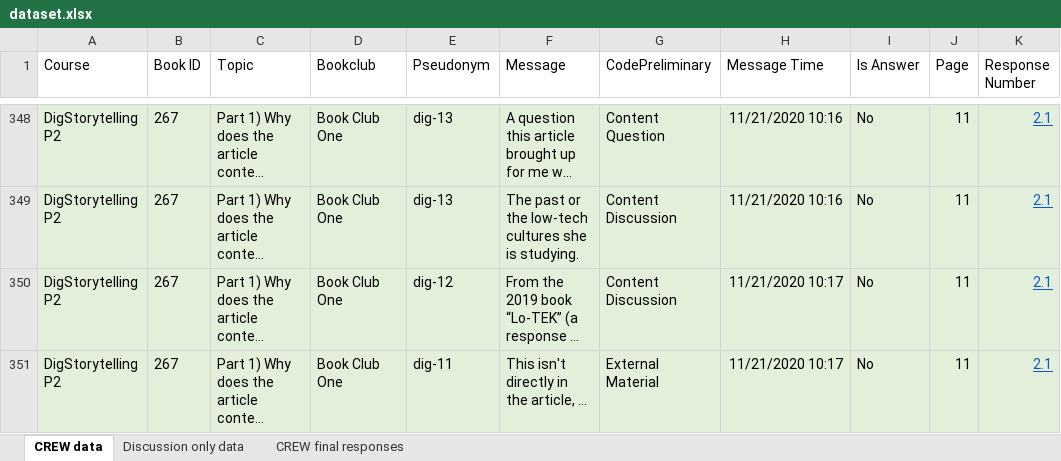
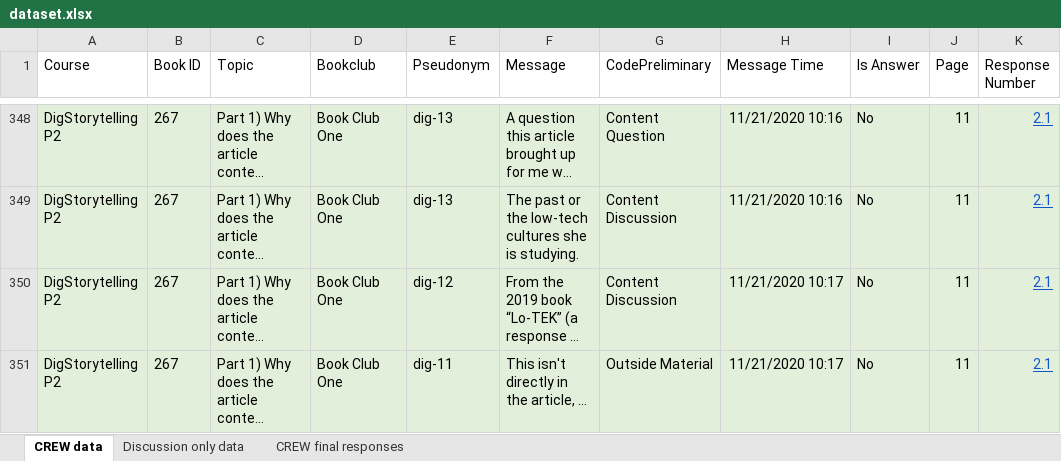
Before and after one commit to dexstroy/nlp-project, an Excel workbook: dataset.xlsx, sheet CREW data, drawn as a sheet; only a part is shown, gaps mark what is left out; long unchanged cells end in …; values as stored, in another font and other column widths than the file's, no borders; the diff covers the shown part only; the diff names each change by its address in the sheet, - before the commit and + after, or states it on an @@ line.

Commit message:
Naive Bayes classifier, modified dataset, updated requirements

```diff
--- a/dataset.xlsx (sheet CREW data)
+++ b/dataset.xlsx (sheet CREW data)
-G351 (CodePreliminary): External Material
+G351 (CodePreliminary): Outside Material
```
Also changed, not shown: 8 edited cells elsewhere in this sheet, 4 other files.
